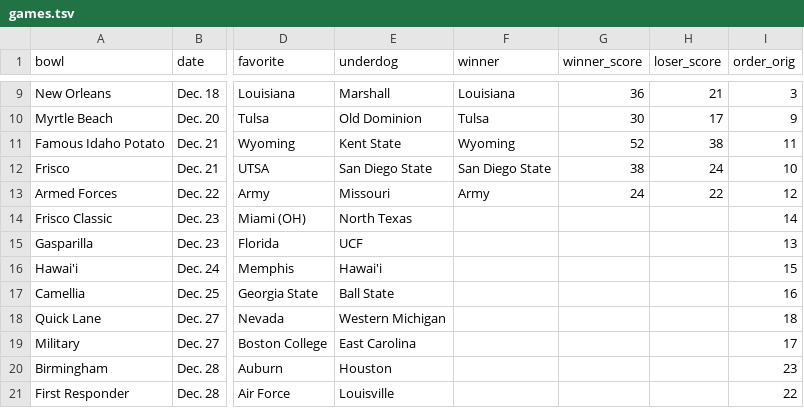
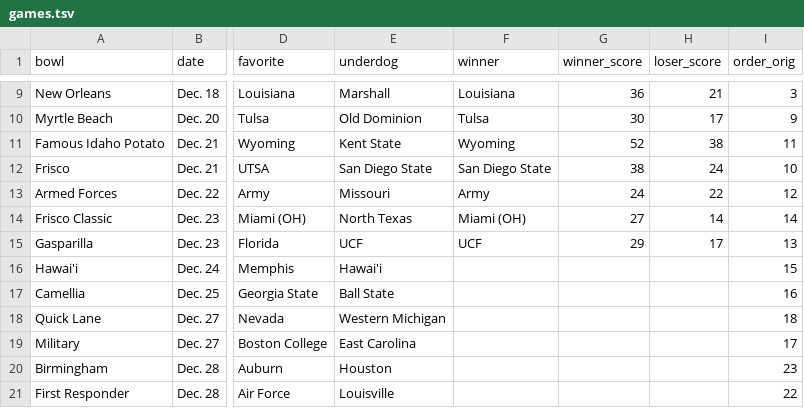
Before and after one commit to rjmorris/bowl_pickem, a TSV file: 2021/data/games.tsv, drawn as a sheet; only a part is shown, gaps mark what is left out; the diff names each change by its address in the sheet, - before the commit and + after, or states it on an @@ line.

Commit message:
Update with results of latest games

```diff
--- a/2021/data/games.tsv
+++ b/2021/data/games.tsv
-F14 (winner): (empty)
+F14 (winner): Miami (OH)
-G14 (winner_score): (empty)
+G14 (winner_score): 27
-H14 (loser_score): (empty)
+H14 (loser_score): 14
-F15 (winner): (empty)
+F15 (winner): UCF
-G15 (winner_score): (empty)
+G15 (winner_score): 29
-H15 (loser_score): (empty)
+H15 (loser_score): 17
```
